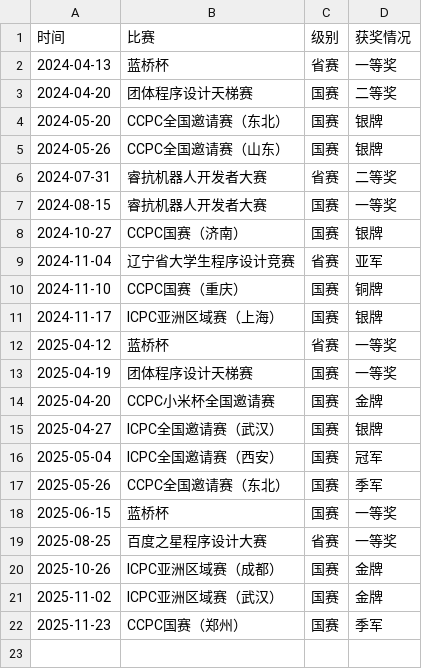
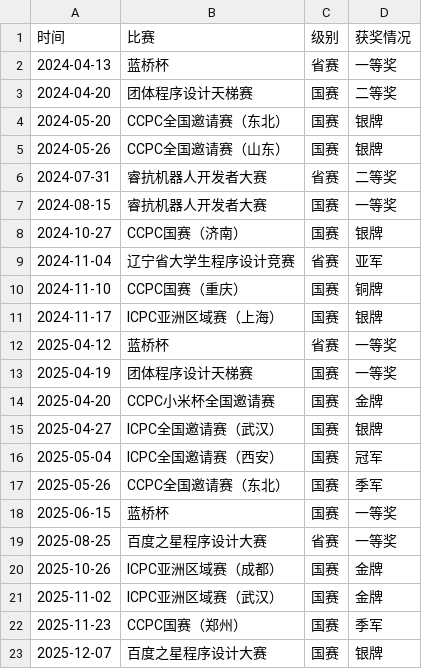
Before and after one commit to StoneXieAC/StoneXieAC.github.io, a CSV file: award.csv, drawn as a sheet.

Commit message:
update

```diff
--- a/award.csv
+++ b/award.csv
@@ -22 +22,2 @@
 2025-11-23,CCPC国赛（郑州）,国赛,季军
+2025-12-07,百度之星程序设计大赛,国赛,银牌
```
